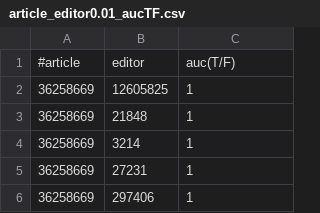
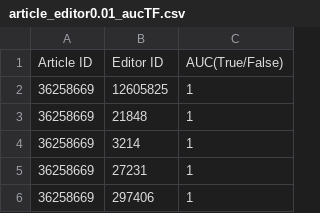
Before and after one commit to JeehyeChoi/Wikipedia, a CSV file: article_editor0.01_aucTF.csv, drawn as a sheet; only a part is shown; removed rows and columns are numbered as before the commit, all else as after; the diff names each change by its address in the sheet, - before the commit and + after, or states it on an @@ line.

Commit message:
Update article_editor0.01_aucTF.csv

```diff
--- a/article_editor0.01_aucTF.csv
+++ b/article_editor0.01_aucTF.csv
-row 1: #article | editor | auc(T/F)
+row 1: Article ID | Editor ID | AUC(True/False)
```
